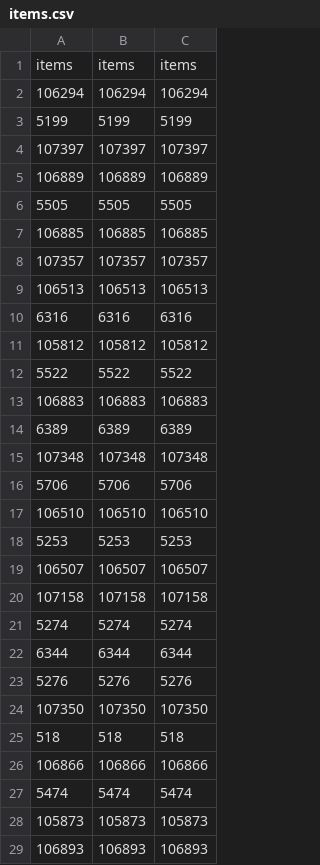
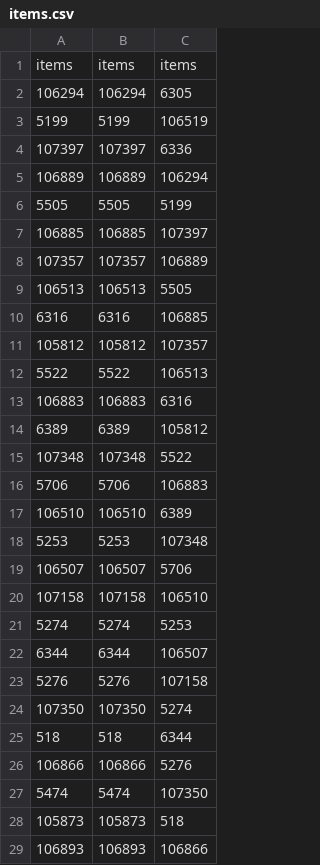
Before and after one commit to hdoran/Blog, a CSV file: data/PACER Supplementals/Test Summary/items.csv, drawn as a sheet; only a part is shown; the diff covers the shown part only.

Commit message:
Update items.csv

```diff
--- a/data/PACER Supplementals/Test Summary/items.csv
+++ b/data/PACER Supplementals/Test Summary/items.csv
@@ -1,29 +1,29 @@
 items,items,items
-106294,106294,106294
-5199,5199,5199
-107397,107397,107397
-106889,106889,106889
-5505,5505,5505
-106885,106885,106885
-107357,107357,107357
-106513,106513,106513
-6316,6316,6316
-105812,105812,105812
-5522,5522,5522
-106883,106883,106883
-6389,6389,6389
-107348,107348,107348
-5706,5706,5706
-106510,106510,106510
-5253,5253,5253
-106507,106507,106507
-107158,107158,107158
-5274,5274,5274
-6344,6344,6344
-5276,5276,5276
-107350,107350,107350
-518,518,518
-106866,106866,106866
-5474,5474,5474
-105873,105873,105873
-106893,106893,106893
+106294,106294,6305
+5199,5199,106519
+107397,107397,6336
+106889,106889,106294
+5505,5505,5199
+106885,106885,107397
+107357,107357,106889
+106513,106513,5505
+6316,6316,106885
+105812,105812,107357
+5522,5522,106513
+106883,106883,6316
+6389,6389,105812
+107348,107348,5522
+5706,5706,106883
+106510,106510,6389
+5253,5253,107348
+106507,106507,5706
+107158,107158,106510
+5274,5274,5253
+6344,6344,106507
+5276,5276,107158
+107350,107350,5274
+518,518,6344
+106866,106866,5276
+5474,5474,107350
+105873,105873,518
+106893,106893,106866
```
Also changed, not shown: 50 removed rows and 31 edited cells elsewhere in this file.
